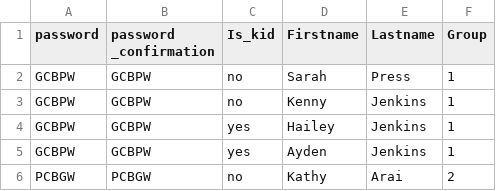
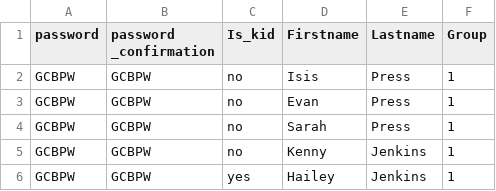
Before and after one commit to KenleyArai/Wedding, a CSV file: lib/seeds/guests.csv, drawn as a sheet; only a part is shown; the shorter side is filled out with more unchanged rows; the diff names each change by its address in the sheet, - before the commit and + after, or states it on an @@ line.

Commit message:
added lenas parents

```diff
--- a/lib/seeds/guests.csv
+++ b/lib/seeds/guests.csv
+row 2: GCBPW | GCBPW | no | Isis | Press | 1
+row 3: GCBPW | GCBPW | no | Evan | Press | 1
```
